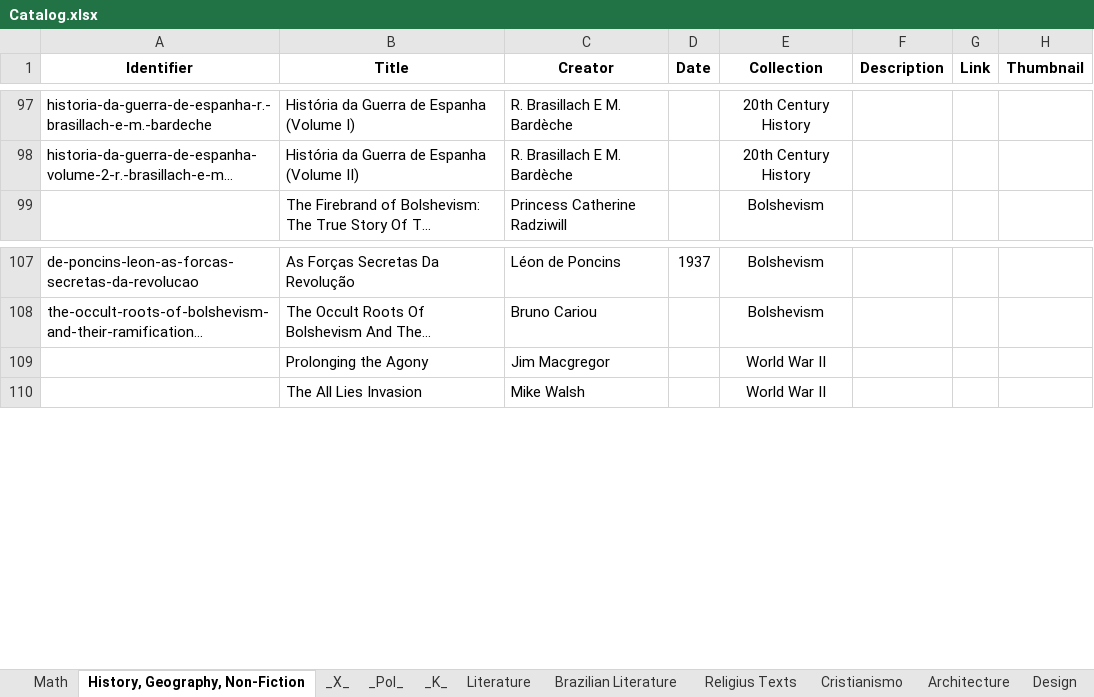
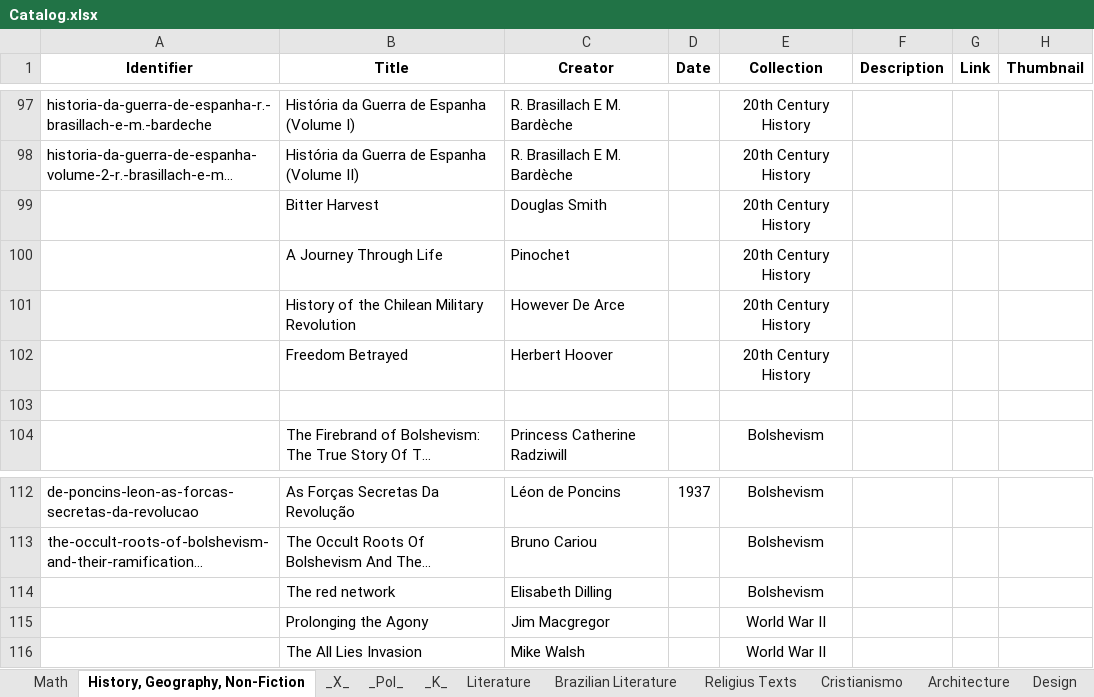
Before and after one commit to GabrielCalheiros/Biblioteca_Bases, an Excel workbook: Catalog.xlsx, sheet History, Geography, Non-Fiction, drawn as a sheet; only a part is shown, gaps mark what is left out; long unchanged cells end in …; values as stored, in another font and other column widths than the file's, no borders; the diff names each change by its address in the sheet, - before the commit and + after, or states it on an @@ line.

```diff
--- a/Catalog.xlsx (sheet History, Geography, Non-Fiction)
+++ b/Catalog.xlsx (sheet History, Geography, Non-Fiction)
+row 99:  | Bitter Harvest | Douglas Smith |  | 20th Century History
+row 100:  | A Journey Through Life | Pinochet |  | 20th Century History
+row 101:  | History of the Chilean Military Revolution | However De Arce |  | 20th Century History
+row 102:  | Freedom Betrayed | Herbert Hoover |  | 20th Century History
+row 103: (empty)
+row 114:  | The red network | Elisabeth Dilling |  | Bolshevism
```
Also changed, not shown: sheet _Pol_, sheet _X_, sheet _K_.
